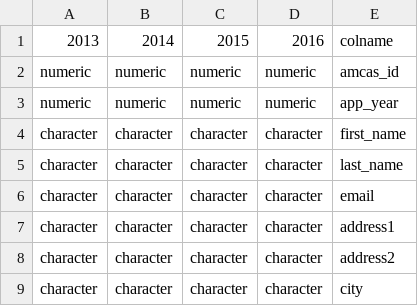
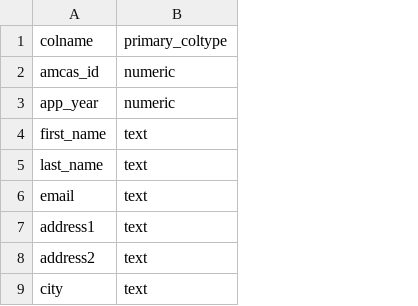
Before and after one commit to jgutman/eduanalytics, a CSV file: coltypes_admissions.csv, drawn as a sheet; only a part is shown; removed rows and columns are numbered as before the commit, all else as after; the diff names each change by its address in the sheet, - before the commit and + after, or states it on an @@ line.

```diff
--- a/coltypes_admissions.csv
+++ b/coltypes_admissions.csv
-column A, rows 1-9: 2013 | numeric | numeric | character | character | character | character | character | character
-column B, rows 1-9: 2014 | numeric | numeric | character | character | character | character | character | character
-column C, rows 1-9: 2015 | numeric | numeric | character | character | character | character | character | character
-column D, rows 1-9: 2016 | numeric | numeric | character | character | character | character | character | character
+column B, rows 1-9: primary_coltype | numeric | numeric | text | text | text | text | text | text
```
Also changed, not shown: 1 other file.
